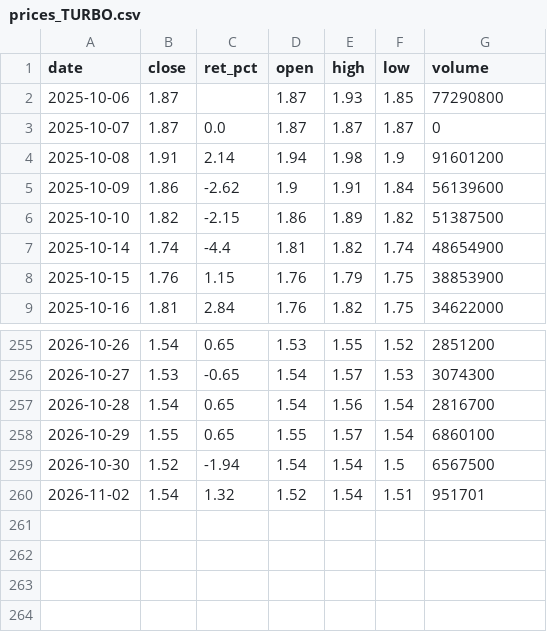
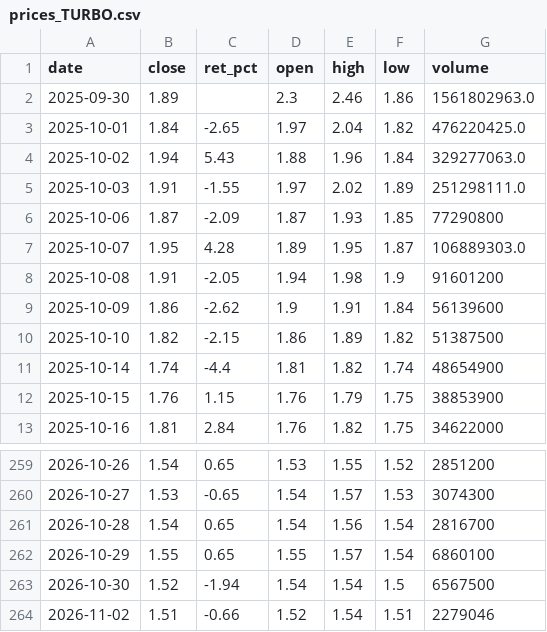
Before and after one commit to sjuncharoen-design/aia-hw-Vis, a CSV file: output/prices_TURBO.csv, drawn as a sheet; only a part is shown, gaps mark what is left out.

```diff
--- a/output/prices_TURBO.csv
+++ b/output/prices_TURBO.csv
@@ -1,5 +1,9 @@
 date,close,ret_pct,open,high,low,volume
-2025-10-06,1.87,,1.87,1.93,1.85,77290800
-2025-10-07,1.87,0.0,1.87,1.87,1.87,0
-2025-10-08,1.91,2.14,1.94,1.98,1.9,91601200
+2025-09-30,1.89,,2.3,2.46,1.86,1561802963.0
+2025-10-01,1.84,-2.65,1.97,2.04,1.82,476220425.0
+2025-10-02,1.94,5.43,1.88,1.96,1.84,329277063.0
+2025-10-03,1.91,-1.55,1.97,2.02,1.89,251298111.0
+2025-10-06,1.87,-2.09,1.87,1.93,1.85,77290800
+2025-10-07,1.95,4.28,1.89,1.95,1.87,106889303.0
+2025-10-08,1.91,-2.05,1.94,1.98,1.9,91601200
 2025-10-09,1.86,-2.62,1.9,1.91,1.84,56139600
@@ -259,2 +263,2 @@ date,close,ret_pct,open,high,low,volume
 2026-10-30,1.52,-1.94,1.54,1.54,1.5,6567500
-2026-11-02,1.54,1.32,1.52,1.54,1.51,951701
+2026-11-02,1.51,-0.66,1.52,1.54,1.51,2279046
```
Also changed, not shown: output/events_TURBO_raw.csv, output/events_all.csv, 19 other files.
